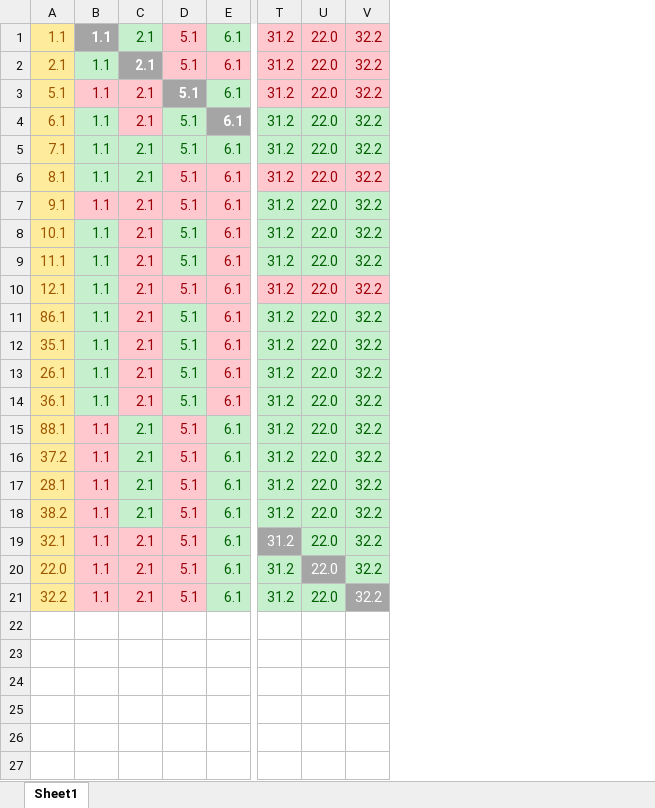
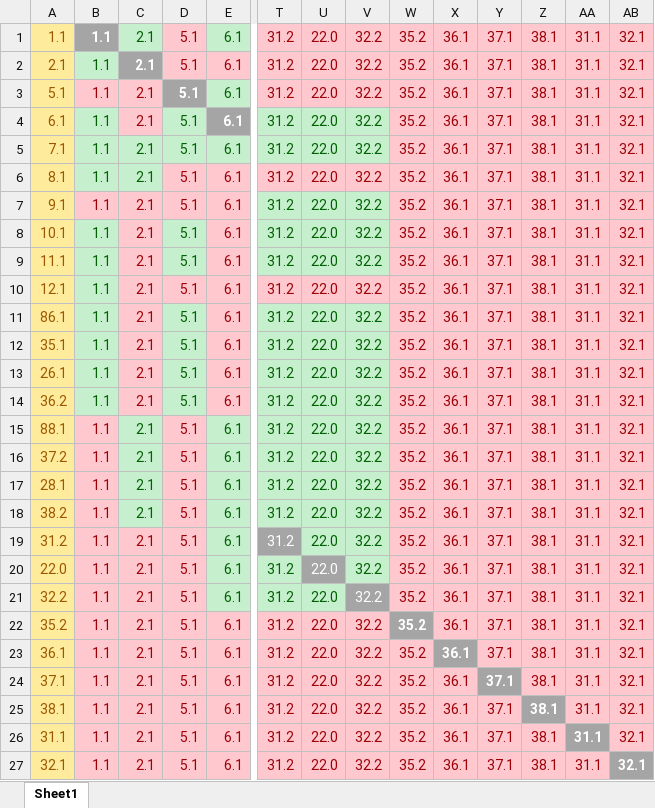
Before and after one commit to GerjanMetz/TrafficLightController, an Excel workbook: conflictMatrices/conflict-matrix-v0.6.xlsx, sheet Sheet1, drawn as a sheet; only a part is shown, gaps mark what is left out; values as stored, in another font and other column widths than the file's, no borders; rows hold the shown columns only; the diff names each change by its address in the sheet, - before the commit and + after, or states it on an @@ line.

Commit message:
Update conflict matrix and remove print statements

```diff
--- a/conflictMatrices/conflict-matrix-v0.6.xlsx (sheet Sheet1)
+++ b/conflictMatrices/conflict-matrix-v0.6.xlsx (sheet Sheet1)
+column W, rows 1-21: all 35.2
+column X, rows 1-21: all 36.1
+column Y, rows 1-21: all 37.1
+column Z, rows 1-21: all 38.1
+column AA, rows 1-21: all 31.1
+column AB, rows 1-21: all 32.1
-A14: 36.1
+A14: 36.2
-A19: 32.1
+A19: 31.2
+row 22: 35.2 | 1.1 | 2.1 | 5.1 | 6.1 | 31.2 | 22.0 | 32.2 | 35.2 | 36.1 | 37.1 | 38.1 | 31.1 | 32.1
+row 23: 36.1 | 1.1 | 2.1 | 5.1 | 6.1 | 31.2 | 22.0 | 32.2 | 35.2 | 36.1 | 37.1 | 38.1 | 31.1 | 32.1
+row 24: 37.1 | 1.1 | 2.1 | 5.1 | 6.1 | 31.2 | 22.0 | 32.2 | 35.2 | 36.1 | 37.1 | 38.1 | 31.1 | 32.1
+row 25: 38.1 | 1.1 | 2.1 | 5.1 | 6.1 | 31.2 | 22.0 | 32.2 | 35.2 | 36.1 | 37.1 | 38.1 | 31.1 | 32.1
+row 26: 31.1 | 1.1 | 2.1 | 5.1 | 6.1 | 31.2 | 22.0 | 32.2 | 35.2 | 36.1 | 37.1 | 38.1 | 31.1 | 32.1
+row 27: 32.1 | 1.1 | 2.1 | 5.1 | 6.1 | 31.2 | 22.0 | 32.2 | 35.2 | 36.1 | 37.1 | 38.1 | 31.1 | 32.1
```
Also changed, not shown: 1 other file.
